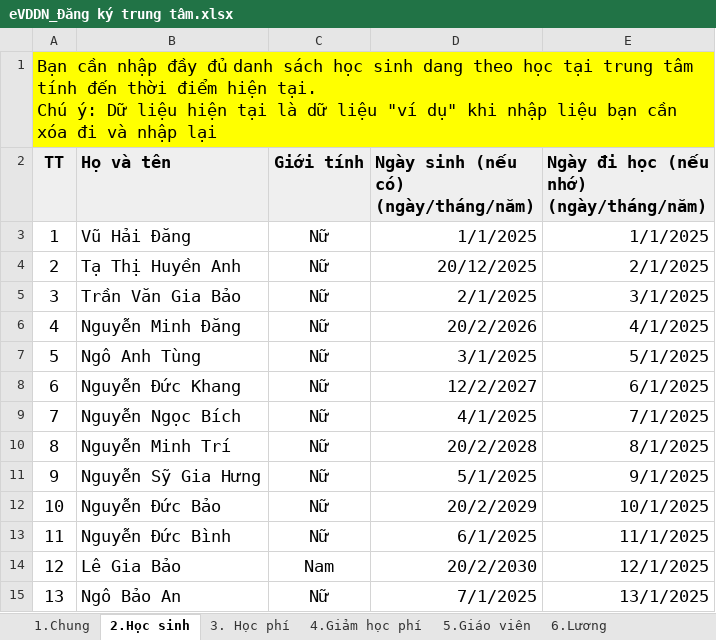
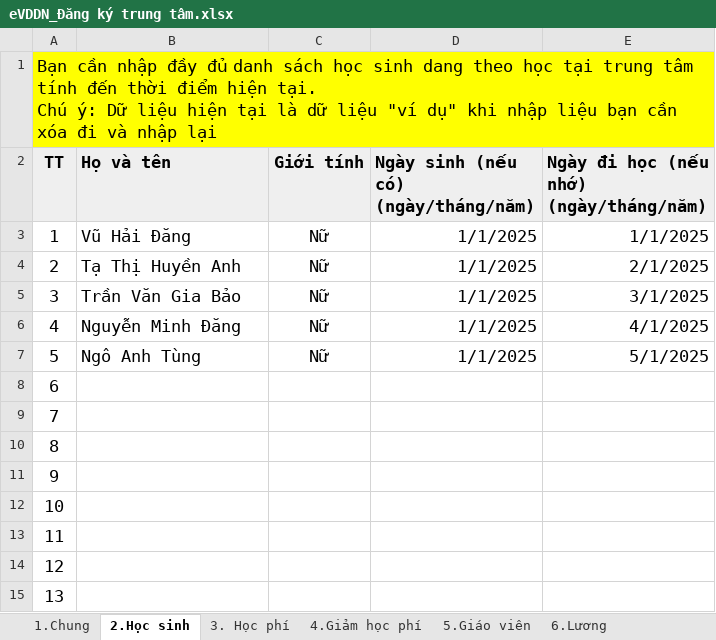
Before and after one commit to liemnn/evddn, an Excel workbook: custom-addons/ekids_hdsd/static/src/html/khoitao/eVDDN_Đăng ký trung tâm.xlsx, sheet 2.Học sinh, drawn as a sheet; only a part is shown; values as stored, in another font and other column widths than the file's, no borders; the diff covers the shown part only; the diff names each change by its address in the sheet, - before the commit and + after, or states it on an @@ line.

```diff
--- a/custom-addons/ekids_hdsd/static/src/html/khoitao/eVDDN_Đăng ký trung tâm.xlsx (sheet 2.Học sinh)
+++ b/custom-addons/ekids_hdsd/static/src/html/khoitao/eVDDN_Đăng ký trung tâm.xlsx (sheet 2.Học sinh)
-D4: 20/12/2025
+D4: 1/1/2025
-D5: 2/1/2025
+D5: 1/1/2025
-D6: 20/2/2026
+D6: 1/1/2025
-D7: 3/1/2025
+D7: 1/1/2025
-B8 (Họ và tên): Nguyễn Đức Khang
+B8 (Họ và tên): (empty)
-C8:C13 (Giới tính): Nữ
+C8:C13 (Giới tính): (empty)
-D8: 12/2/2027
+D8: (empty)
-E8: 6/1/2025
+E8: (empty)
-B9 (Họ và tên): Nguyễn Ngọc Bích
+B9 (Họ và tên): (empty)
-D9: 4/1/2025
+D9: (empty)
-E9: 7/1/2025
+E9: (empty)
-B10 (Họ và tên): Nguyễn Minh Trí
+B10 (Họ và tên): (empty)
-D10: 20/2/2028
+D10: (empty)
-E10: 8/1/2025
+E10: (empty)
-B11 (Họ và tên): Nguyễn Sỹ Gia Hưng
+B11 (Họ và tên): (empty)
-D11: 5/1/2025
+D11: (empty)
-E11: 9/1/2025
+E11: (empty)
-B12 (Họ và tên): Nguyễn Đức Bảo
+B12 (Họ và tên): (empty)
-D12: 20/2/2029
+D12: (empty)
-E12: 10/1/2025
+E12: (empty)
-B13 (Họ và tên): Nguyễn Đức Bình
+B13 (Họ và tên): (empty)
-D13: 6/1/2025
+D13: (empty)
-E13: 11/1/2025
+E13: (empty)
-B14 (Họ và tên): Lê Gia Bảo
+B14 (Họ và tên): (empty)
-C14 (Giới tính): Nam
+C14 (Giới tính): (empty)
-D14: 20/2/2030
+D14: (empty)
-E14: 12/1/2025
+E14: (empty)
-B15 (Họ và tên): Ngô Bảo An
+B15 (Họ và tên): (empty)
-C15 (Giới tính): Nữ
+C15 (Giới tính): (empty)
-D15: 7/1/2025
+D15: (empty)
-E15: 13/1/2025
+E15: (empty)
```
Also changed, not shown: 44 edited cells elsewhere in this sheet, sheet 1.Chung, sheet 3. Học phí, 3 other files.
